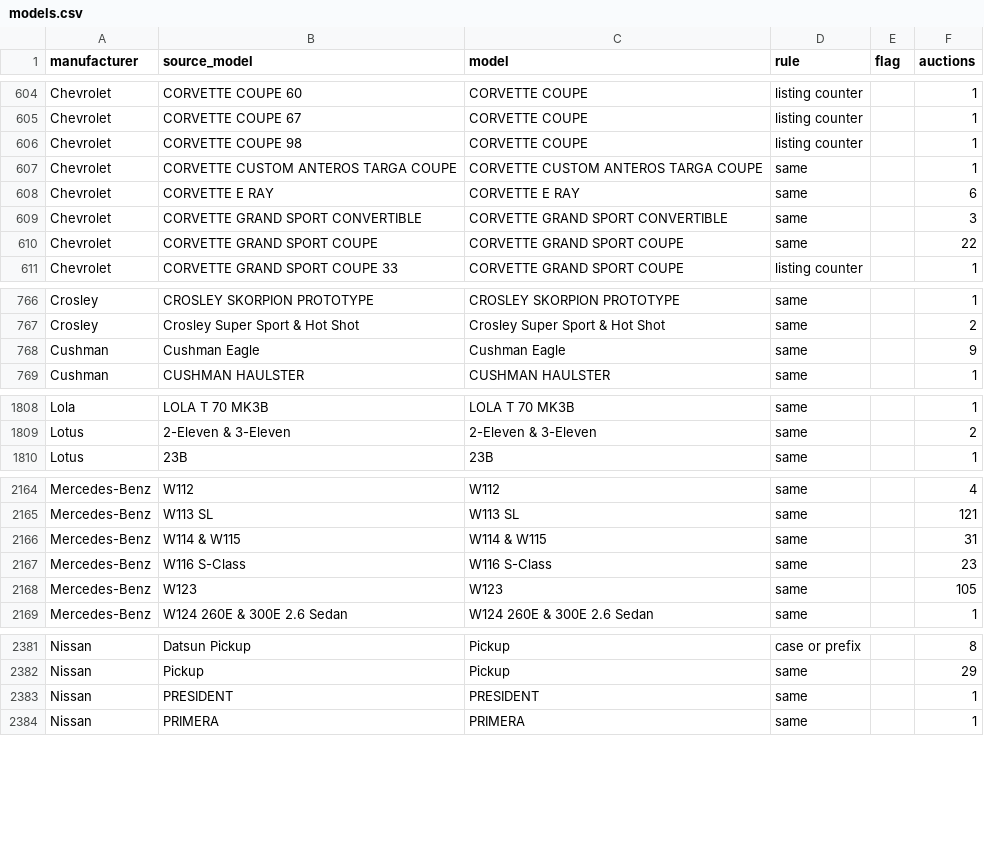
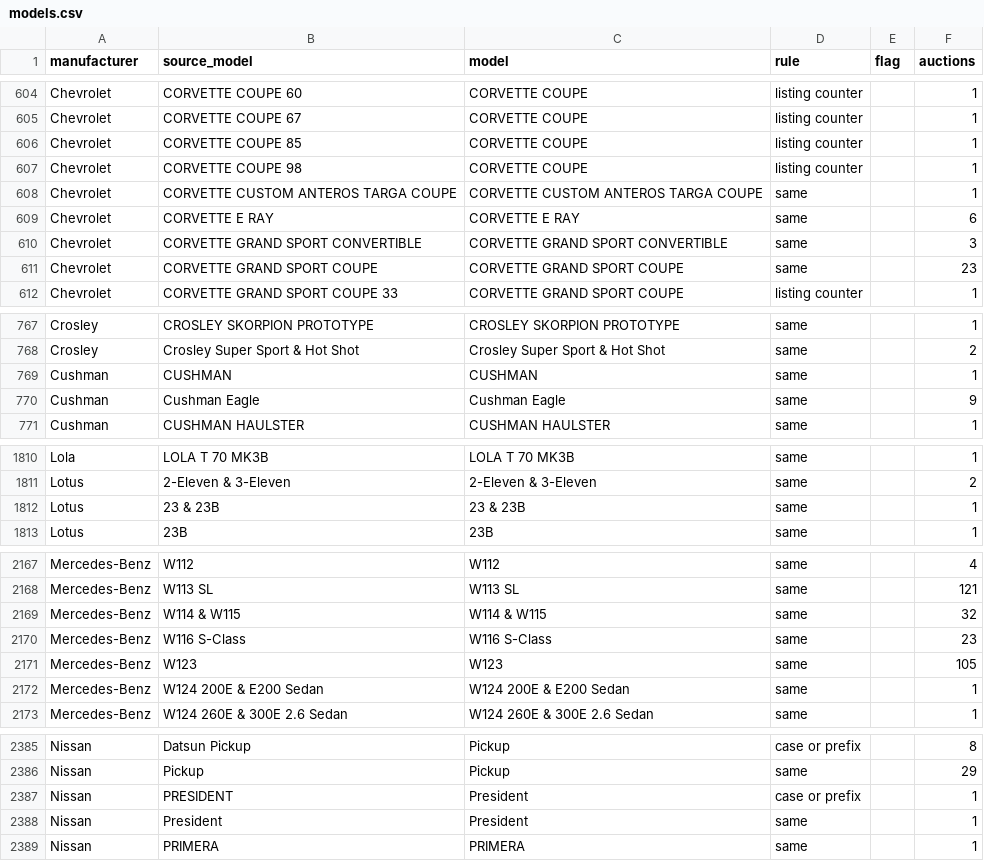
Before and after one commit to matte36s50/market-interest-score-app, a CSV file: data/models.csv, drawn as a sheet; only a part is shown, gaps mark what is left out; the diff covers the shown part only.

```diff
--- a/data/models.csv
+++ b/data/models.csv
@@ -605,2 +605,3 @@ Chevrolet,CORVETTE COUPE 60,CORVETTE COUPE,listing counter,,1
 Chevrolet,CORVETTE COUPE 67,CORVETTE COUPE,listing counter,,1
+Chevrolet,CORVETTE COUPE 85,CORVETTE COUPE,listing counter,,1
 Chevrolet,CORVETTE COUPE 98,CORVETTE COUPE,listing counter,,1
@@ -609,3 +610,3 @@ Chevrolet,CORVETTE E RAY,CORVETTE E RAY,same,,6
 Chevrolet,CORVETTE GRAND SPORT CONVERTIBLE,CORVETTE GRAND SPORT CONVERTIBLE,same,,3
-Chevrolet,CORVETTE GRAND SPORT COUPE,CORVETTE GRAND SPORT COUPE,same,,22
+Chevrolet,CORVETTE GRAND SPORT COUPE,CORVETTE GRAND SPORT COUPE,same,,23
 Chevrolet,CORVETTE GRAND SPORT COUPE 33,CORVETTE GRAND SPORT COUPE,listing counter,,1
@@ -767,2 +768,3 @@ Crosley,CROSLEY SKORPION PROTOTYPE,CROSLEY SKORPION PROTOTYPE,same,,1
 Crosley,Crosley Super Sport & Hot Shot,Crosley Super Sport & Hot Shot,same,,2
+Cushman,CUSHMAN,CUSHMAN,same,,1
 Cushman,Cushman Eagle,Cushman Eagle,same,,9
@@ -1809,2 +1811,3 @@ Lola,LOLA T 70 MK3B,LOLA T 70 MK3B,same,,1
 Lotus,2-Eleven & 3-Eleven,2-Eleven & 3-Eleven,same,,2
+Lotus,23 & 23B,23 & 23B,same,,1
 Lotus,23B,23B,same,,1
@@ -2165,5 +2168,6 @@ Mercedes-Benz,W112,W112,same,,4
 Mercedes-Benz,W113 SL,W113 SL,same,,121
-Mercedes-Benz,W114 & W115,W114 & W115,same,,31
+Mercedes-Benz,W114 & W115,W114 & W115,same,,32
 Mercedes-Benz,W116 S-Class,W116 S-Class,same,,23
 Mercedes-Benz,W123,W123,same,,105
+Mercedes-Benz,W124 200E & E200 Sedan,W124 200E & E200 Sedan,same,,1
 Mercedes-Benz,W124 260E & 300E 2.6 Sedan,W124 260E & 300E 2.6 Sedan,same,,1
@@ -2382,3 +2386,4 @@ Nissan,Datsun Pickup,Pickup,case or prefix,,8
 Nissan,Pickup,Pickup,same,,29
-Nissan,PRESIDENT,PRESIDENT,same,,1
+Nissan,PRESIDENT,President,case or prefix,,1
+Nissan,President,President,same,,1
 Nissan,PRIMERA,PRIMERA,same,,1
```
Also changed, not shown: 161 edited cells elsewhere in this file, data/google_trends_state.csv, data/youtube_channels_state.csv, 4 other files.
